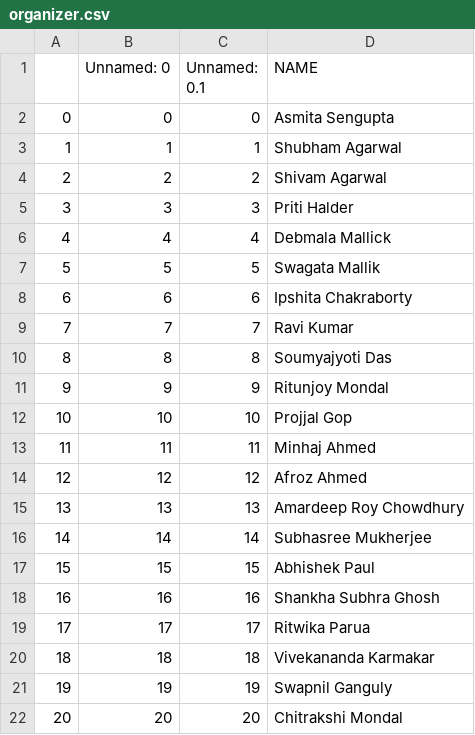
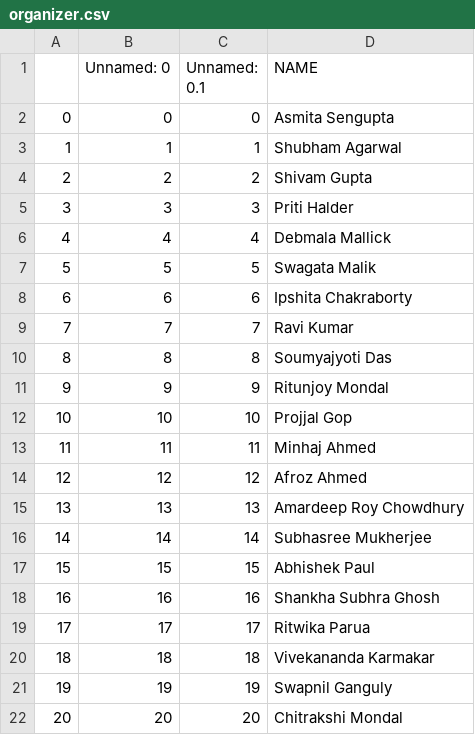
Before and after one commit to projjal1/certificate_portal, a CSV file: admin_files/organizer.csv, drawn as a sheet.

```diff
--- a/admin_files/organizer.csv
+++ b/admin_files/organizer.csv
@@ -3,6 +3,6 @@
 1,1,1,Shubham Agarwal
-2,2,2,Shivam Agarwal
+2,2,2,Shivam Gupta
 3,3,3,Priti Halder
 4,4,4,Debmala Mallick
-5,5,5,Swagata Mallik
+5,5,5,Swagata Malik
 6,6,6,Ipshita Chakraborty
```
Also changed, not shown: admin_files/Wall.csv.
